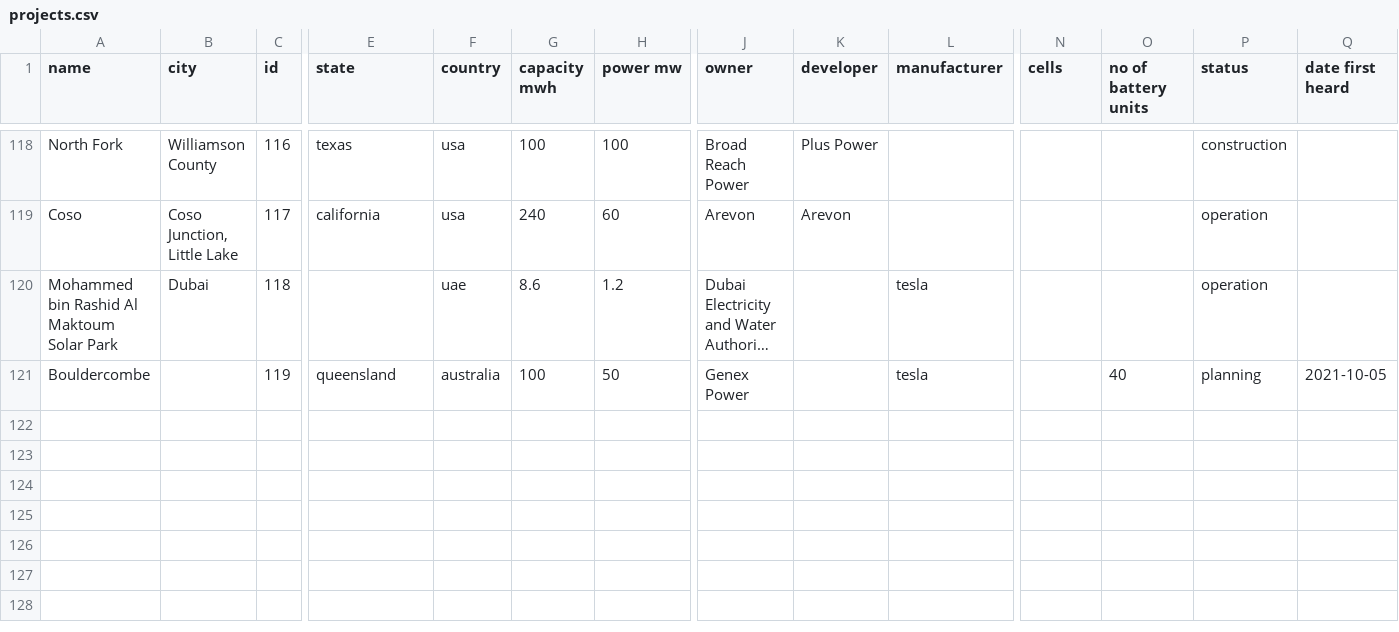
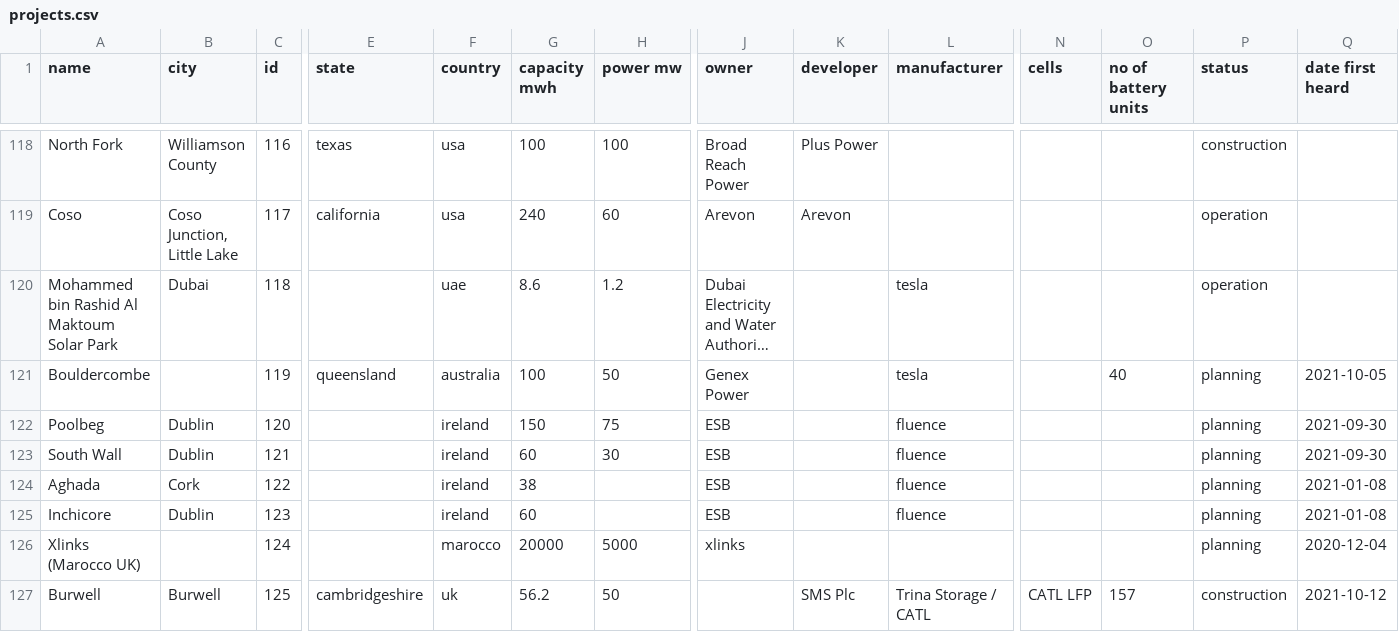
Before and after one commit to lorenz-g/tesla-megapack-tracker, a CSV file: projects.csv, drawn as a sheet; only a part is shown, gaps mark what is left out; long unchanged cells end in …; rows hold the shown columns only; the diff names each change by its address in the sheet, - before the commit and + after, or states it on an @@ line.

Commit message:
add ireland projects, xlink, trina

```diff
--- a/projects.csv
+++ b/projects.csv
+row 122: Poolbeg | Dublin | 120 |  | ireland | 150 | 75 | ESB |  | fluence |  |  | planning | 2021-09-30
+row 123: South Wall | Dublin | 121 |  | ireland | 60 | 30 | ESB |  | fluence |  |  | planning | 2021-09-30
+row 124: Aghada | Cork | 122 |  | ireland | 38 |  | ESB |  | fluence |  |  | planning | 2021-01-08
+row 125: Inchicore | Dublin | 123 |  | ireland | 60 |  | ESB |  | fluence |  |  | planning | 2021-01-08
+row 126: Xlinks (Marocco UK) |  | 124 |  | marocco | 20000 | 5000 | xlinks |  |  |  |  | planning | 2020-12-04
+row 127: Burwell | Burwell | 125 | cambridgeshire | uk | 56.2 | 50 |  | SMS Plc | Trina Storage / CATL | CATL LFP | 157 | construction | 2021-10-12
```
